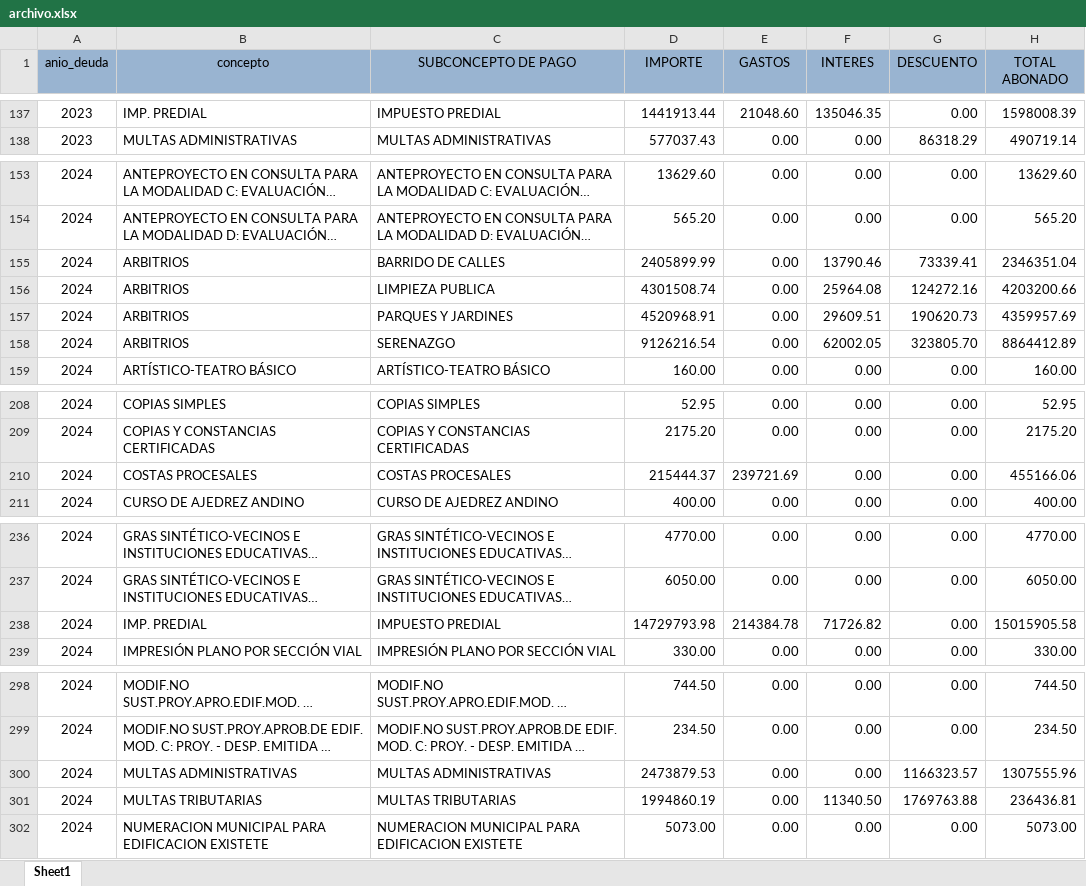
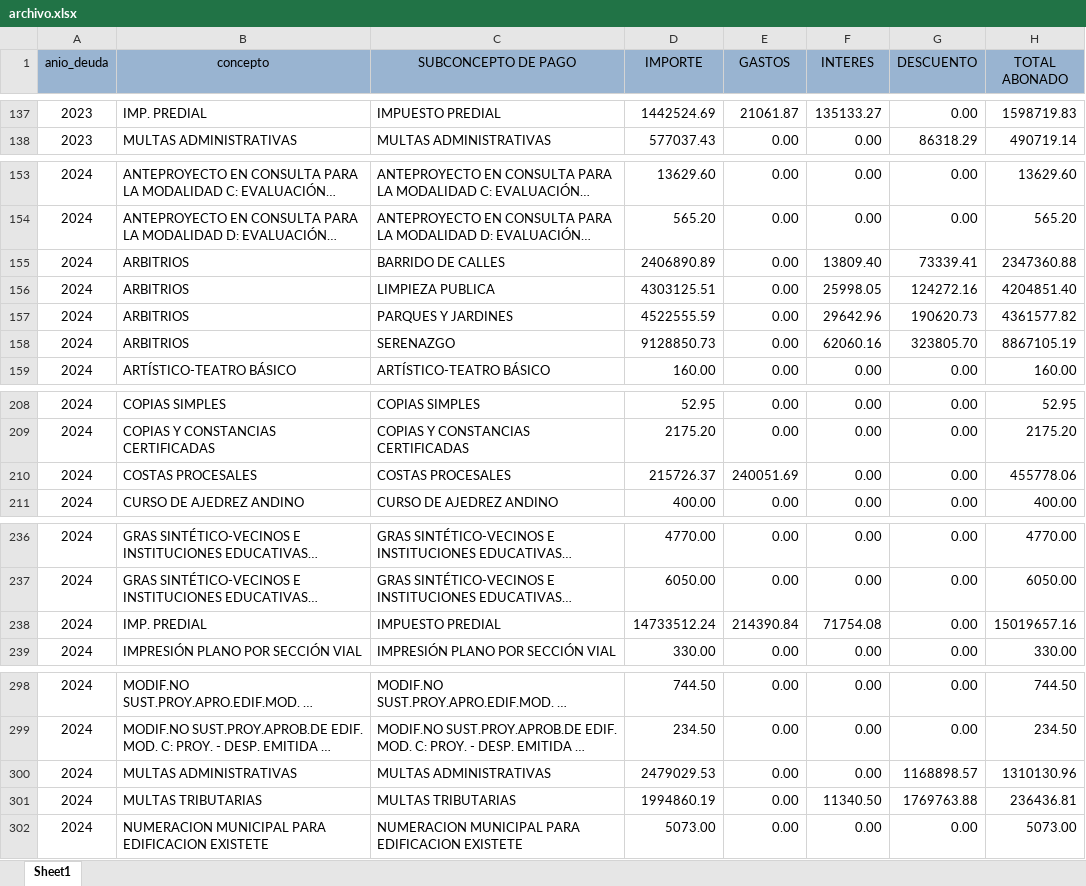
Before and after one commit to Pue223/backendtw, an Excel workbook: src/controller/archivo.xlsx, sheet Sheet1, drawn as a sheet; only a part is shown, gaps mark what is left out; long unchanged cells end in …; values as stored, in another font and other column widths than the file's, no borders; the diff covers the shown part only; the diff names each change by its address in the sheet, - before the commit and + after, or states it on an @@ line.

```diff
--- a/src/controller/archivo.xlsx (sheet Sheet1)
+++ b/src/controller/archivo.xlsx (sheet Sheet1)
-D137 (IMPORTE): 1441913.44
+D137 (IMPORTE): 1442524.69
-E137 (GASTOS): 21048.60
+E137 (GASTOS): 21061.87
-F137 (INTERES): 135046.35
+F137 (INTERES): 135133.27
-H137 (TOTAL ABONADO): 1598008.39
+H137 (TOTAL ABONADO): 1598719.83
-D155 (IMPORTE): 2405899.99
+D155 (IMPORTE): 2406890.89
-F155 (INTERES): 13790.46
+F155 (INTERES): 13809.40
-H155 (TOTAL ABONADO): 2346351.04
+H155 (TOTAL ABONADO): 2347360.88
-D156 (IMPORTE): 4301508.74
+D156 (IMPORTE): 4303125.51
-F156 (INTERES): 25964.08
+F156 (INTERES): 25998.05
-H156 (TOTAL ABONADO): 4203200.66
+H156 (TOTAL ABONADO): 4204851.40
-D157 (IMPORTE): 4520968.91
+D157 (IMPORTE): 4522555.59
-F157 (INTERES): 29609.51
+F157 (INTERES): 29642.96
-H157 (TOTAL ABONADO): 4359957.69
+H157 (TOTAL ABONADO): 4361577.82
-D158 (IMPORTE): 9126216.54
+D158 (IMPORTE): 9128850.73
-F158 (INTERES): 62002.05
+F158 (INTERES): 62060.16
-H158 (TOTAL ABONADO): 8864412.89
+H158 (TOTAL ABONADO): 8867105.19
-D210 (IMPORTE): 215444.37
+D210 (IMPORTE): 215726.37
-E210 (GASTOS): 239721.69
+E210 (GASTOS): 240051.69
-H210 (TOTAL ABONADO): 455166.06
+H210 (TOTAL ABONADO): 455778.06
-D238 (IMPORTE): 14729793.98
+D238 (IMPORTE): 14733512.24
-E238 (GASTOS): 214384.78
+E238 (GASTOS): 214390.84
-F238 (INTERES): 71726.82
+F238 (INTERES): 71754.08
-H238 (TOTAL ABONADO): 15015905.58
+H238 (TOTAL ABONADO): 15019657.16
-D300 (IMPORTE): 2473879.53
+D300 (IMPORTE): 2479029.53
-G300 (DESCUENTO): 1166323.57
+G300 (DESCUENTO): 1168898.57
-H300 (TOTAL ABONADO): 1307555.96
+H300 (TOTAL ABONADO): 1310130.96
```
Also changed, not shown: 39 edited cells elsewhere in this sheet.
